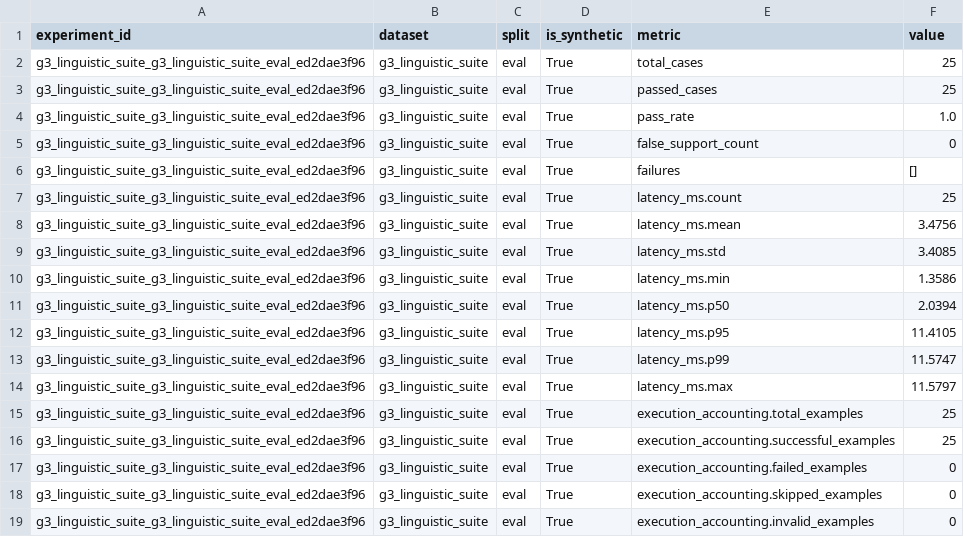
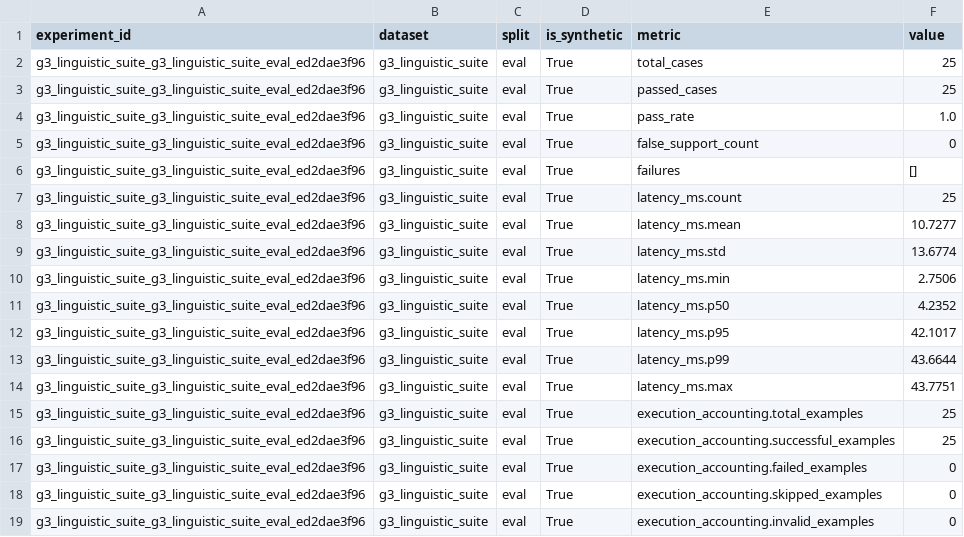
Before and after one commit to Ir-Akst/TrustRag, a CSV file: reports/evaluation/g3_linguistic_suite_g3_linguistic_suite_eval_ed2dae3f96_metrics.csv, drawn as a sheet.

```diff
--- a/reports/evaluation/g3_linguistic_suite_g3_linguistic_suite_eval_ed2dae3f96_metrics.csv
+++ b/reports/evaluation/g3_linguistic_suite_g3_linguistic_suite_eval_ed2dae3f96_metrics.csv
@@ -7,9 +7,9 @@ g3_linguistic_suite_g3_linguistic_suite_eval_ed2dae3f96,g3_linguistic_suite,eval
 g3_linguistic_suite_g3_linguistic_suite_eval_ed2dae3f96,g3_linguistic_suite,eval,True,latency_ms.count,25
-g3_linguistic_suite_g3_linguistic_suite_eval_ed2dae3f96,g3_linguistic_suite,eval,True,latency_ms.mean,3.4756
-g3_linguistic_suite_g3_linguistic_suite_eval_ed2dae3f96,g3_linguistic_suite,eval,True,latency_ms.std,3.4085
-g3_linguistic_suite_g3_linguistic_suite_eval_ed2dae3f96,g3_linguistic_suite,eval,True,latency_ms.min,1.3586
-g3_linguistic_suite_g3_linguistic_suite_eval_ed2dae3f96,g3_linguistic_suite,eval,True,latency_ms.p50,2.0394
-g3_linguistic_suite_g3_linguistic_suite_eval_ed2dae3f96,g3_linguistic_suite,eval,True,latency_ms.p95,11.4105
-g3_linguistic_suite_g3_linguistic_suite_eval_ed2dae3f96,g3_linguistic_suite,eval,True,latency_ms.p99,11.5747
-g3_linguistic_suite_g3_linguistic_suite_eval_ed2dae3f96,g3_linguistic_suite,eval,True,latency_ms.max,11.5797
+g3_linguistic_suite_g3_linguistic_suite_eval_ed2dae3f96,g3_linguistic_suite,eval,True,latency_ms.mean,10.7277
+g3_linguistic_suite_g3_linguistic_suite_eval_ed2dae3f96,g3_linguistic_suite,eval,True,latency_ms.std,13.6774
+g3_linguistic_suite_g3_linguistic_suite_eval_ed2dae3f96,g3_linguistic_suite,eval,True,latency_ms.min,2.7506
+g3_linguistic_suite_g3_linguistic_suite_eval_ed2dae3f96,g3_linguistic_suite,eval,True,latency_ms.p50,4.2352
+g3_linguistic_suite_g3_linguistic_suite_eval_ed2dae3f96,g3_linguistic_suite,eval,True,latency_ms.p95,42.1017
+g3_linguistic_suite_g3_linguistic_suite_eval_ed2dae3f96,g3_linguistic_suite,eval,True,latency_ms.p99,43.6644
+g3_linguistic_suite_g3_linguistic_suite_eval_ed2dae3f96,g3_linguistic_suite,eval,True,latency_ms.max,43.7751
 g3_linguistic_suite_g3_linguistic_suite_eval_ed2dae3f96,g3_linguistic_suite,eval,True,execution_accounting.total_examples,25
```
Also changed, not shown: reports/evaluation/g3_linguistic_suite_g3_linguistic_suite_eval_ed2dae3f96_samples.csv, 40 other files.
